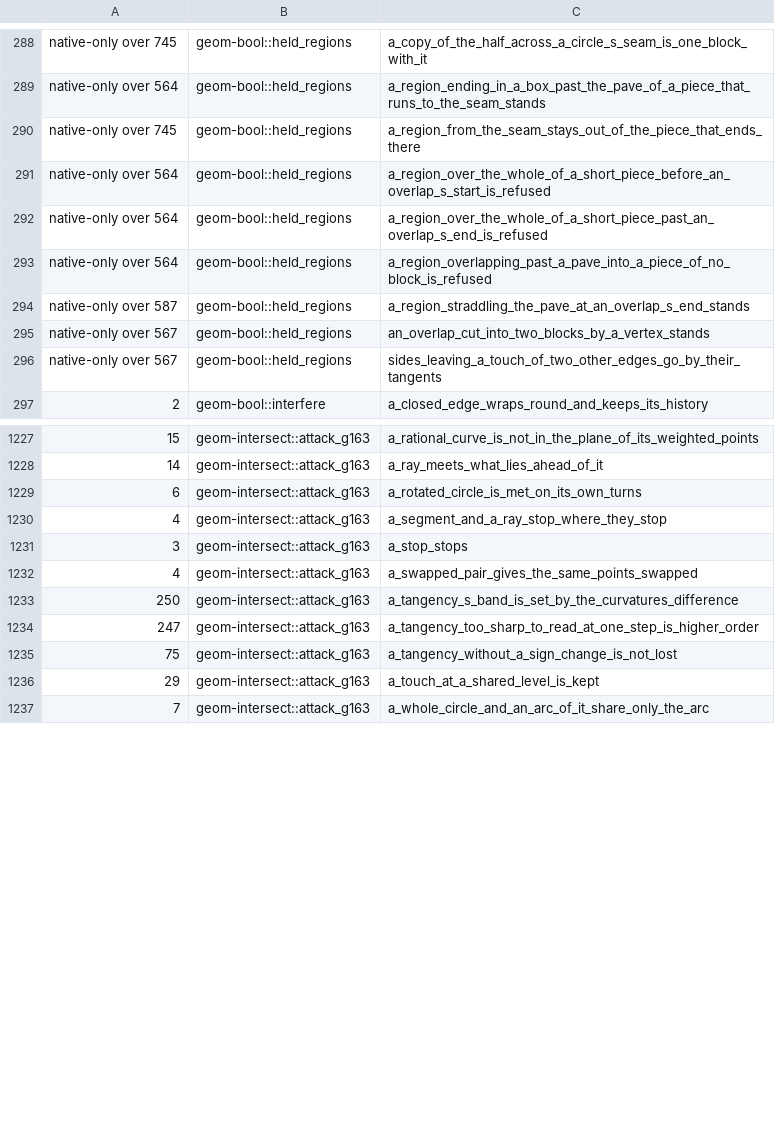
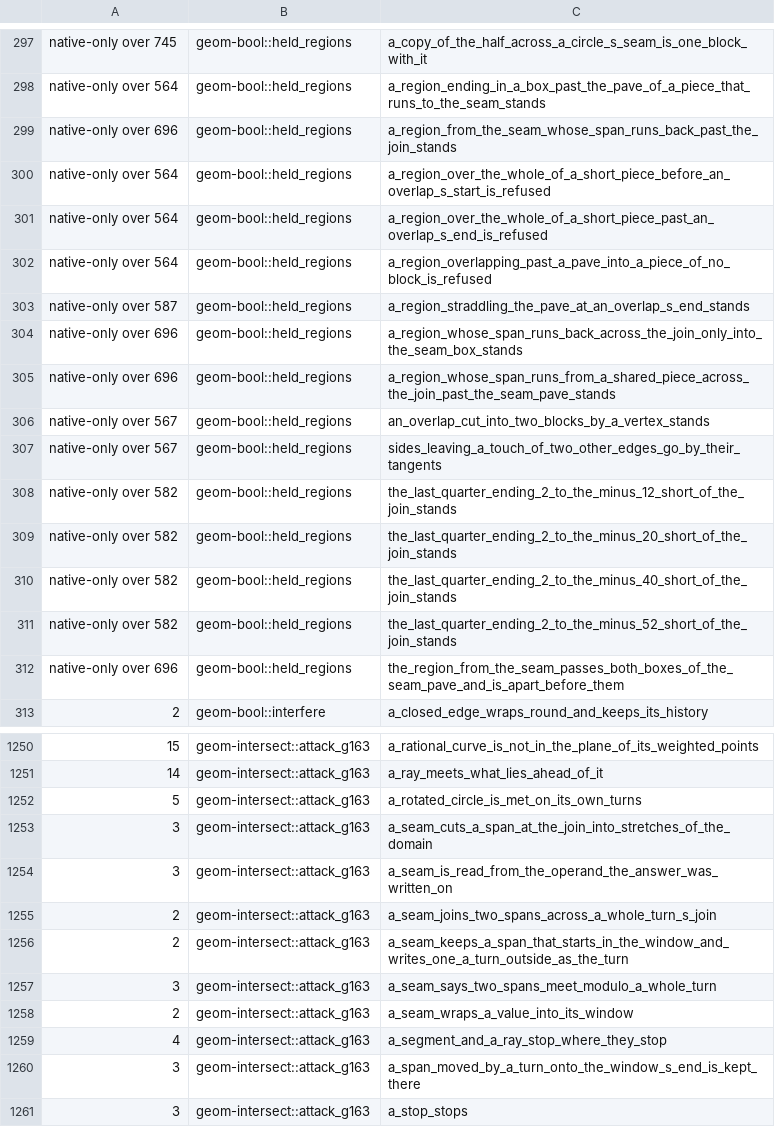
Before and after one commit to spareware-co-op/spareware, a TSV file: projects/engines/geometry/crates/geom-test/src/miri-times.tsv, drawn as a sheet; only a part is shown, gaps mark what is left out; the shorter side is filled out with more unchanged rows; addresses are those after the commit; the diff covers the shown part only; the diff names each change by its address in the sheet, - before the commit and + after, or states it on an @@ line.

```diff
--- a/projects/engines/geometry/crates/geom-test/src/miri-times.tsv
+++ b/projects/engines/geometry/crates/geom-test/src/miri-times.tsv
-A299: native-only over 745
+A299: native-only over 696
-C299: a_region_from_the_seam_stays_out_of_the_piece_that_ends_there
+C299: a_region_from_the_seam_whose_span_runs_back_past_the_join_stands
+row 304: native-only over 696 | geom-bool::held_regions | a_region_whose_span_runs_back_across_the_join_only_into_the_seam_box_stands
+row 305: native-only over 696 | geom-bool::held_regions | a_region_whose_span_runs_from_a_shared_piece_across_the_join_past_the_seam_pave_stands
+row 308: native-only over 582 | geom-bool::held_regions | the_last_quarter_ending_2_to_the_minus_12_short_of_the_join_stands
+row 309: native-only over 582 | geom-bool::held_regions | the_last_quarter_ending_2_to_the_minus_20_short_of_the_join_stands
+row 310: native-only over 582 | geom-bool::held_regions | the_last_quarter_ending_2_to_the_minus_40_short_of_the_join_stands
+row 311: native-only over 582 | geom-bool::held_regions | the_last_quarter_ending_2_to_the_minus_52_short_of_the_join_stands
+row 312: native-only over 696 | geom-bool::held_regions | the_region_from_the_seam_passes_both_boxes_of_the_seam_pave_and_is_apart_before_them
-A1252: 6
+A1252: 5
+row 1253: 3 | geom-intersect::attack_g163 | a_seam_cuts_a_span_at_the_join_into_stretches_of_the_domain
+row 1254: 3 | geom-intersect::attack_g163 | a_seam_is_read_from_the_operand_the_answer_was_written_on
+row 1255: 2 | geom-intersect::attack_g163 | a_seam_joins_two_spans_across_a_whole_turn_s_join
+row 1256: 2 | geom-intersect::attack_g163 | a_seam_keeps_a_span_that_starts_in_the_window_and_writes_one_a_turn_outside_as_the_turn
+row 1257: 3 | geom-intersect::attack_g163 | a_seam_says_two_spans_meet_modulo_a_whole_turn
+row 1258: 2 | geom-intersect::attack_g163 | a_seam_wraps_a_value_into_its_window
+row 1260: 3 | geom-intersect::attack_g163 | a_span_moved_by_a_turn_onto_the_window_s_end_is_kept_there
```
Also changed, not shown: 20 added rows and 9 edited cells elsewhere in this file.
